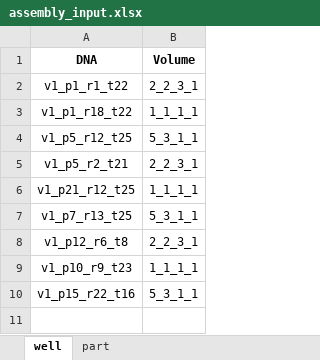
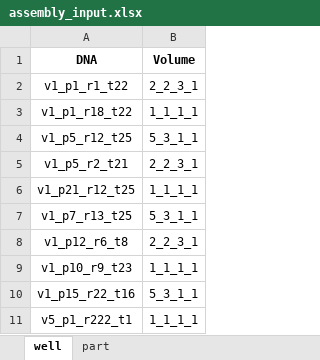
Before and after one commit to sanekun/KMB_2024_Protocol_maker, an Excel workbook: data/protocols/DNAssembler/assembly_input.xlsx, sheet well, drawn as a sheet; values as stored, in another font and other column widths than the file's, no borders; the diff names each change by its address in the sheet, - before the commit and + after, or states it on an @@ line.

```diff
--- a/data/protocols/DNAssembler/assembly_input.xlsx (sheet well)
+++ b/data/protocols/DNAssembler/assembly_input.xlsx (sheet well)
+row 11: v5_p1_r222_t1 | 1_1_1_1
```
Also changed, not shown: 3 other files.
